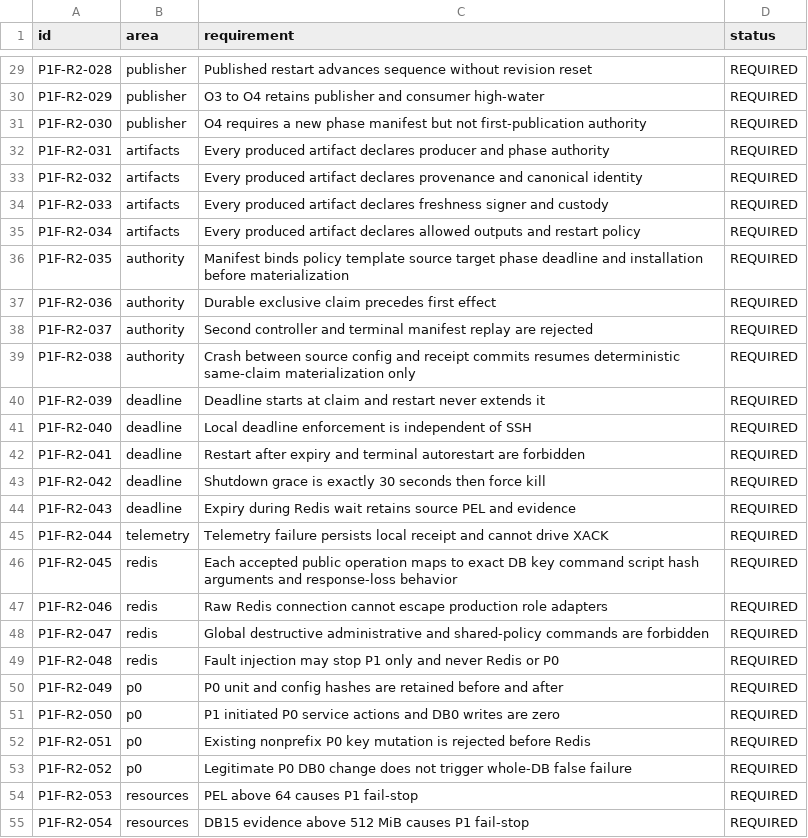
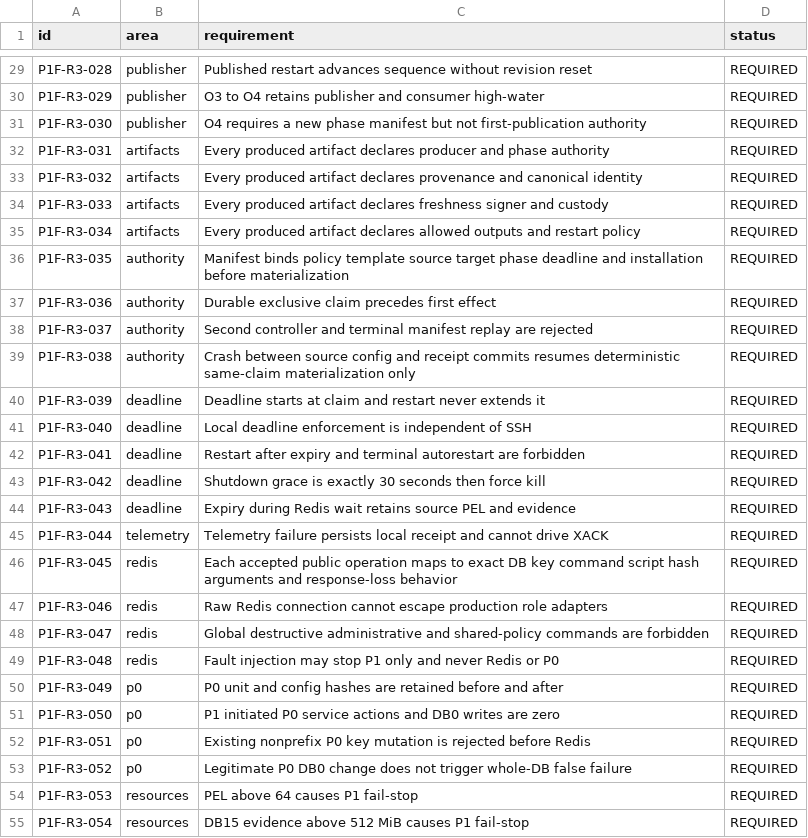
Before and after one commit to DKorolski/moex-trading-gateway-rs, a CSV file: docs/stage-8/stage8b-p1f-isolated-operational-acceptance-matrix.csv, drawn as a sheet; only a part is shown, gaps mark what is left out; the diff covers the shown part only; the diff names each change by its address in the sheet, - before the commit and + after, or states it on an @@ line.

```diff
--- a/docs/stage-8/stage8b-p1f-isolated-operational-acceptance-matrix.csv
+++ b/docs/stage-8/stage8b-p1f-isolated-operational-acceptance-matrix.csv
-A29 (id): P1F-R2-028
+A29 (id): P1F-R3-028
-A30 (id): P1F-R2-029
+A30 (id): P1F-R3-029
-A31 (id): P1F-R2-030
+A31 (id): P1F-R3-030
-A32 (id): P1F-R2-031
+A32 (id): P1F-R3-031
-A33 (id): P1F-R2-032
+A33 (id): P1F-R3-032
-A34 (id): P1F-R2-033
+A34 (id): P1F-R3-033
-A35 (id): P1F-R2-034
+A35 (id): P1F-R3-034
-A36 (id): P1F-R2-035
+A36 (id): P1F-R3-035
-A37 (id): P1F-R2-036
+A37 (id): P1F-R3-036
-A38 (id): P1F-R2-037
+A38 (id): P1F-R3-037
-A39 (id): P1F-R2-038
+A39 (id): P1F-R3-038
-A40 (id): P1F-R2-039
+A40 (id): P1F-R3-039
-A41 (id): P1F-R2-040
+A41 (id): P1F-R3-040
-A42 (id): P1F-R2-041
+A42 (id): P1F-R3-041
-A43 (id): P1F-R2-042
+A43 (id): P1F-R3-042
-A44 (id): P1F-R2-043
+A44 (id): P1F-R3-043
-A45 (id): P1F-R2-044
+A45 (id): P1F-R3-044
-A46 (id): P1F-R2-045
+A46 (id): P1F-R3-045
-A47 (id): P1F-R2-046
+A47 (id): P1F-R3-046
-A48 (id): P1F-R2-047
+A48 (id): P1F-R3-047
-A49 (id): P1F-R2-048
+A49 (id): P1F-R3-048
-A50 (id): P1F-R2-049
+A50 (id): P1F-R3-049
-A51 (id): P1F-R2-050
+A51 (id): P1F-R3-050
-A52 (id): P1F-R2-051
+A52 (id): P1F-R3-051
-A53 (id): P1F-R2-052
+A53 (id): P1F-R3-052
-A54 (id): P1F-R2-053
+A54 (id): P1F-R3-053
-A55 (id): P1F-R2-054
+A55 (id): P1F-R3-054
```
Also changed, not shown: 8 added rows and 37 edited cells elsewhere in this file, 10 other files.
